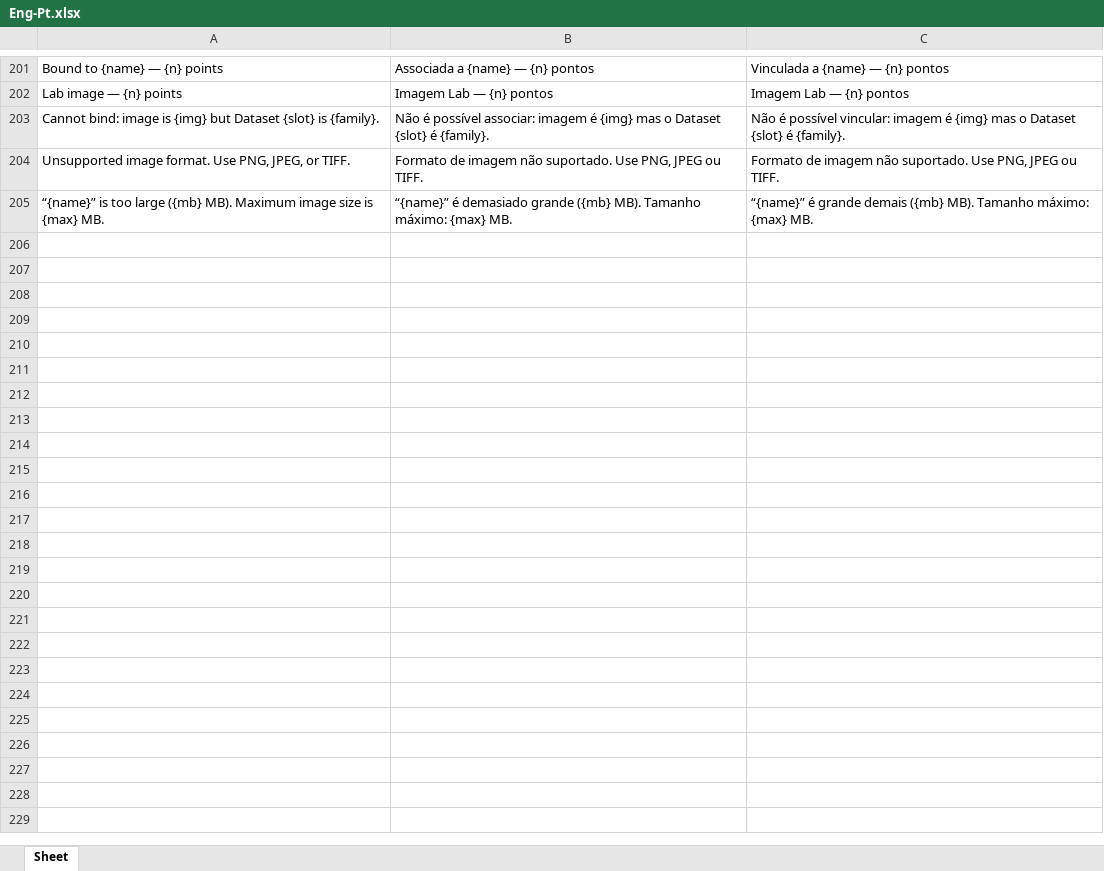
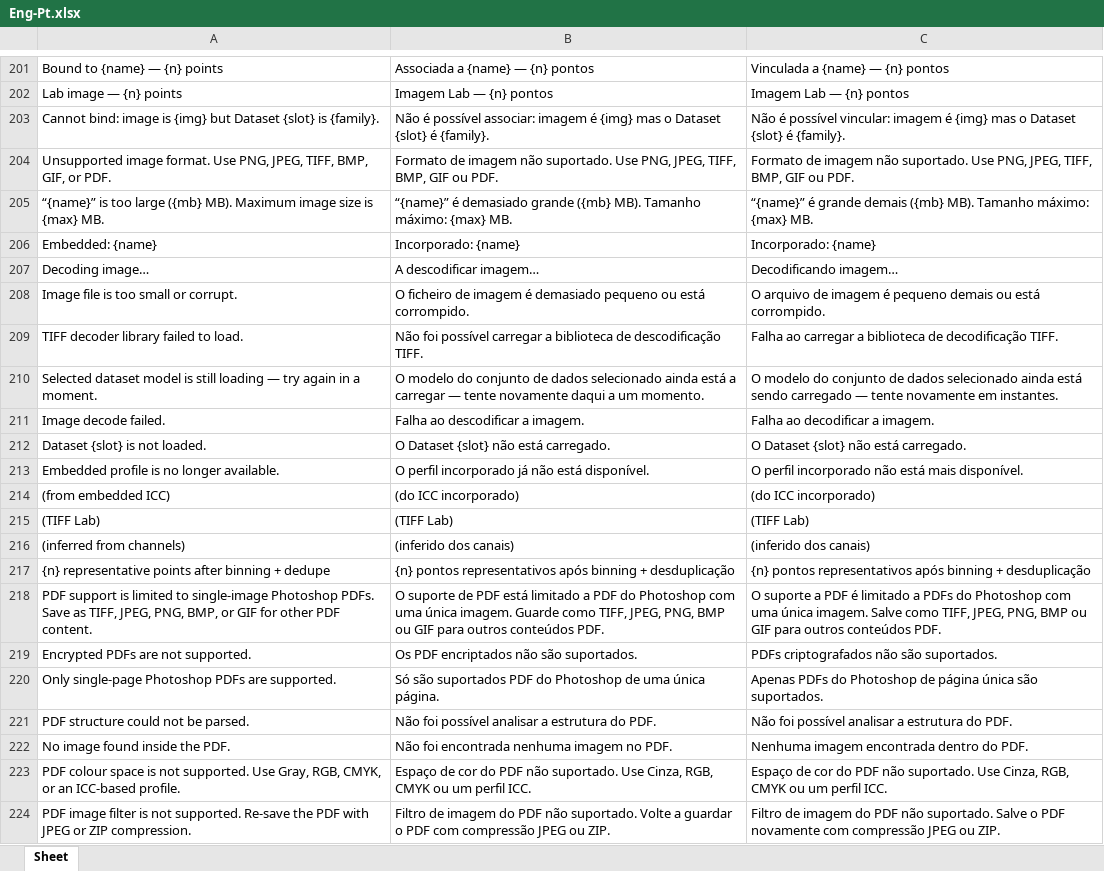
Before and after one commit to colourbill-ctrl/chardata, an Excel workbook: translations/Eng-Pt.xlsx, sheet Sheet, drawn as a sheet; only a part is shown, gaps mark what is left out; values as stored, in another font and other column widths than the file's, no borders; the diff names each change by its address in the sheet, - before the commit and + after, or states it on an @@ line.

```diff
--- a/translations/Eng-Pt.xlsx (sheet Sheet)
+++ b/translations/Eng-Pt.xlsx (sheet Sheet)
-A204: …PNG, JPEG, or TIFF.
+A204: …PNG, JPEG, TIFF, BMP, GIF, or PDF.
-B204: …Use PNG, JPEG ou TIFF.
+B204: …Use PNG, JPEG, TIFF, BMP, GIF ou PDF.
-C204: …Use PNG, JPEG ou TIFF.
+C204: …Use PNG, JPEG, TIFF, BMP, GIF ou PDF.
+row 206: Embedded: {name} | Incorporado: {name} | Incorporado: {name}
+row 207: Decoding image… | A descodificar imagem… | Decodificando imagem…
+row 208: Image file is too small or corrupt. | O ficheiro de imagem é demasiado pequeno ou está corrompido. | O arquivo de imagem é pequeno demais ou está corrompido.
+row 209: TIFF decoder library failed to load. | Não foi possível carregar a biblioteca de descodificação TIFF. | Falha ao carregar a biblioteca de decodificação TIFF.
+row 210: Selected dataset model is still loading — try again in a moment. | O modelo do conjunto de dados selecionado ainda está a carregar — tente novamente daqui a um momento. | O modelo do conjunto de dados selecionado ainda está sendo carregado — tente novamente em instantes.
+row 211: Image decode failed. | Falha ao descodificar a imagem. | Falha ao decodificar a imagem.
+row 212: Dataset {slot} is not loaded. | O Dataset {slot} não está carregado. | O Dataset {slot} não está carregado.
+row 213: Embedded profile is no longer available. | O perfil incorporado já não está disponível. | O perfil incorporado não está mais disponível.
+row 214: (from embedded ICC) | (do ICC incorporado) | (do ICC incorporado)
+row 215: (TIFF Lab) | (TIFF Lab) | (TIFF Lab)
+row 216: (inferred from channels) | (inferido dos canais) | (inferido dos canais)
+row 217: {n} representative points after binning + dedupe | {n} pontos representativos após binning + desduplicação | {n} pontos representativos após binning + desduplicação
+row 218: PDF support is limited to single-image Photoshop PDFs. Save as TIFF, JPEG, PNG, BMP, or GIF for other PDF content. | O suporte de PDF está limitado a PDF do Photoshop com uma única imagem. Guarde como TIFF, JPEG, PNG, BMP ou GIF para outros conteúdos PDF. | O suporte a PDF é limitado a PDFs do Photoshop com uma única imagem. Salve como TIFF, JPEG, PNG, BMP ou GIF para outros conteúdos PDF.
+row 219: Encrypted PDFs are not supported. | Os PDF encriptados não são suportados. | PDFs criptografados não são suportados.
+row 220: Only single-page Photoshop PDFs are supported. | Só são suportados PDF do Photoshop de uma única página. | Apenas PDFs do Photoshop de página única são suportados.
+row 221: PDF structure could not be parsed. | Não foi possível analisar a estrutura do PDF. | Não foi possível analisar a estrutura do PDF.
+row 222: No image found inside the PDF. | Não foi encontrada nenhuma imagem no PDF. | Nenhuma imagem encontrada dentro do PDF.
+row 223: PDF colour space is not supported. Use Gray, RGB, CMYK, or an ICC-based profile. | Espaço de cor do PDF não suportado. Use Cinza, RGB, CMYK ou um perfil ICC. | Espaço de cor do PDF não suportado. Use Cinza, RGB, CMYK ou um perfil ICC.
+row 224: PDF image filter is not supported. Re-save the PDF with JPEG or ZIP compression. | Filtro de imagem do PDF não suportado. Volte a guardar o PDF com compressão JPEG ou ZIP. | Filtro de imagem do PDF não suportado. Salve o PDF novamente com compressão JPEG ou ZIP.
```
Also changed, not shown: translations/Eng-Es.xlsx, translations/Eng-Fr.xlsx, 9 other files.
